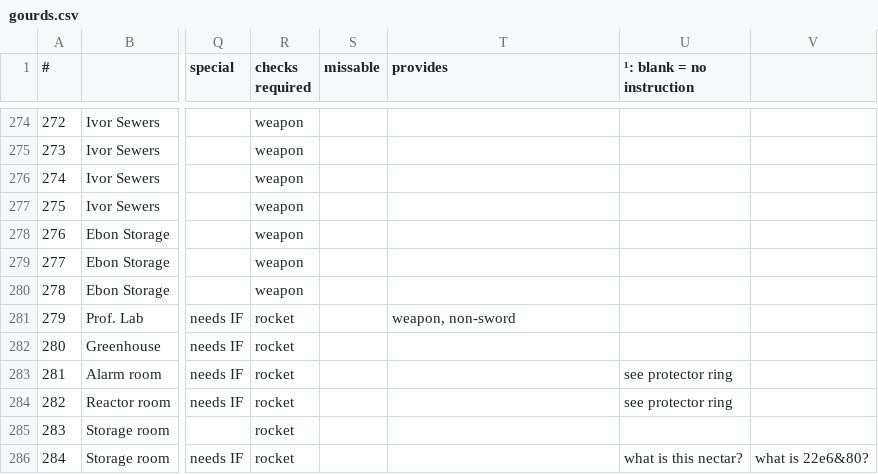
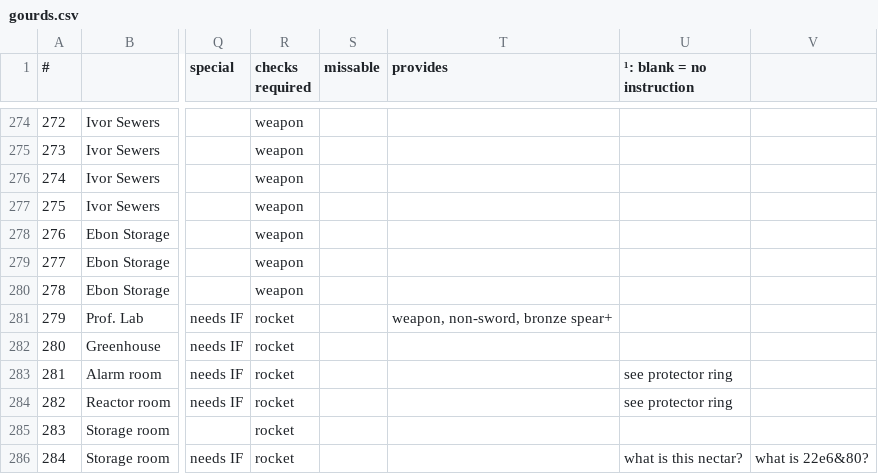
Before and after one commit to black-sliver/evermizer, a CSV file: gourds.csv, drawn as a sheet; only a part is shown, gaps mark what is left out; the diff names each change by its address in the sheet, - before the commit and + after, or states it on an @@ line.

```diff
--- a/gourds.csv
+++ b/gourds.csv
-T281 (provides): weapon, non-sword
+T281 (provides): weapon, non-sword, bronze spear+
```
Also changed, not shown: 4 other files.
